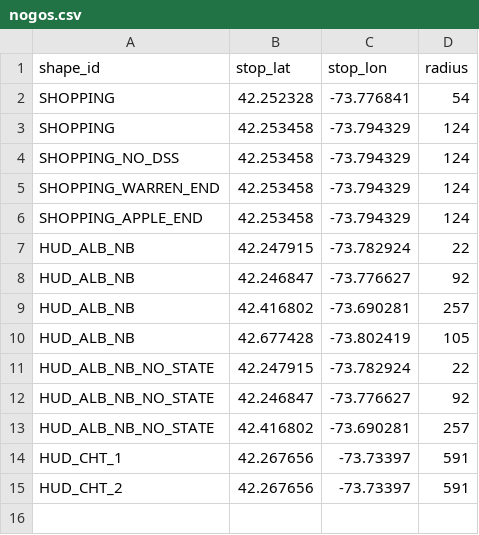
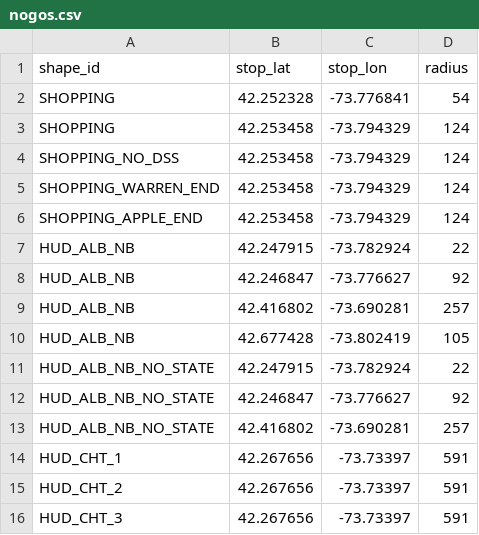
Before and after one commit to maxtkc/columbia-county-gtfs, a CSV file: nogos.csv, drawn as a sheet.

```diff
--- a/nogos.csv
+++ b/nogos.csv
@@ -15 +15,2 @@ HUD_CHT_1,42.267656,-73.73397,591
 HUD_CHT_2,42.267656,-73.73397,591
+HUD_CHT_3,42.267656,-73.73397,591
```
Also changed, not shown: guides.csv, straights.csv.
